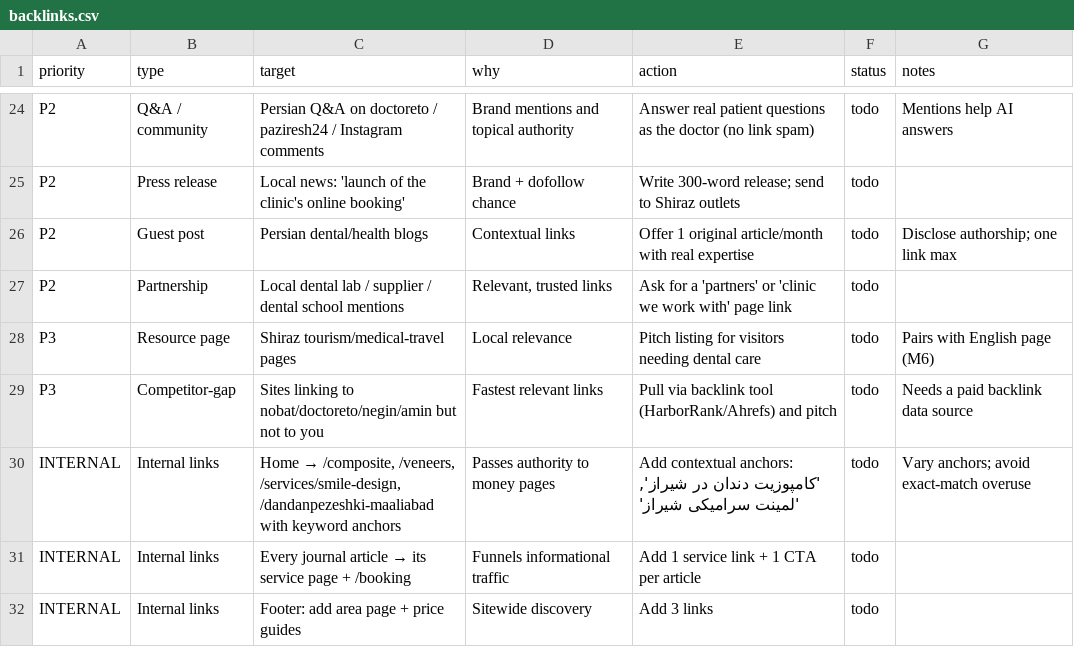
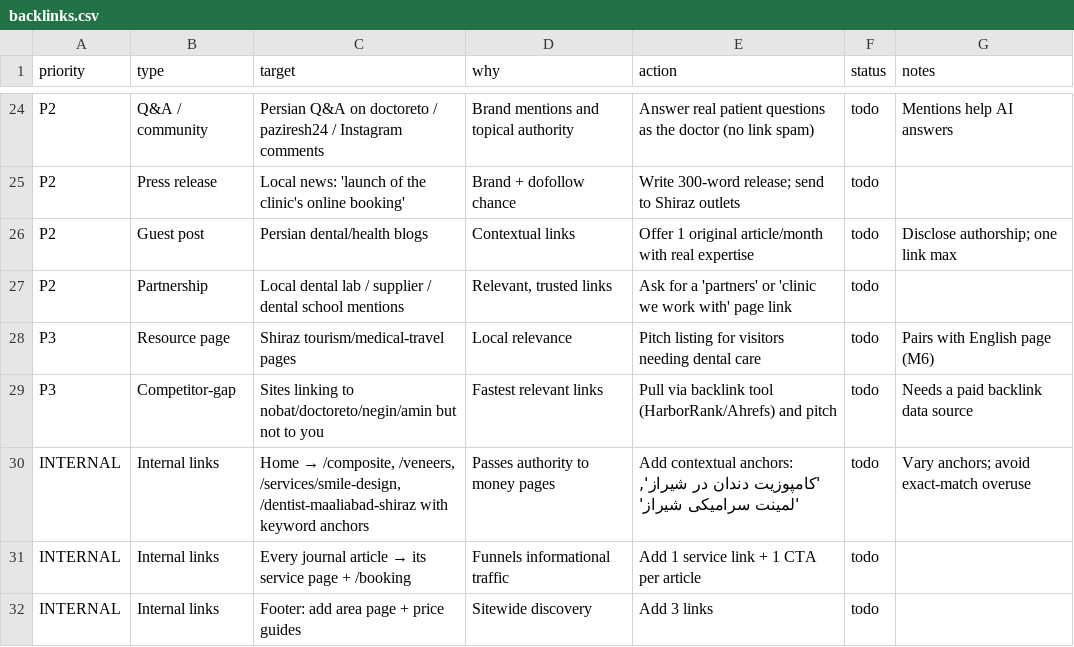
Before and after one commit to amirjzp-jpg/dr.jafari, a CSV file: seo/backlinks.csv, drawn as a sheet; only a part is shown, gaps mark what is left out.

```diff
--- a/seo/backlinks.csv
+++ b/seo/backlinks.csv
@@ -29,3 +29,3 @@ P3,Resource page,Shiraz tourism/medical-travel pages,Local relevance,Pitch listi
 P3,Competitor-gap,Sites linking to nobat/doctoreto/negin/amin but not to you,Fastest relevant links,Pull via backlink tool (HarborRank/Ahrefs) and pitch,todo,Needs a paid backlink data source
-INTERNAL,Internal links,"Home → /composite, /veneers, /services/smile-design, /dandanpezeshki-maaliabad with keyword anchors",Passes authority to money pages,"Add contextual anchors: 'کامپوزیت دندان در شیراز', 'لمینت سرامیکی شیراز'",todo,Vary anchors; avoid exact-match overuse
+INTERNAL,Internal links,"Home → /composite, /veneers, /services/smile-design, /dentist-maaliabad-shiraz with keyword anchors",Passes authority to money pages,"Add contextual anchors: 'کامپوزیت دندان در شیراز', 'لمینت سرامیکی شیراز'",todo,Vary anchors; avoid exact-match overuse
 INTERNAL,Internal links,Every journal article → its service page + /booking,Funnels informational traffic,Add 1 service link + 1 CTA per article,todo,
```
Also changed, not shown: seo/content-calendar.csv, seo/keywords.csv, 2 other files.
